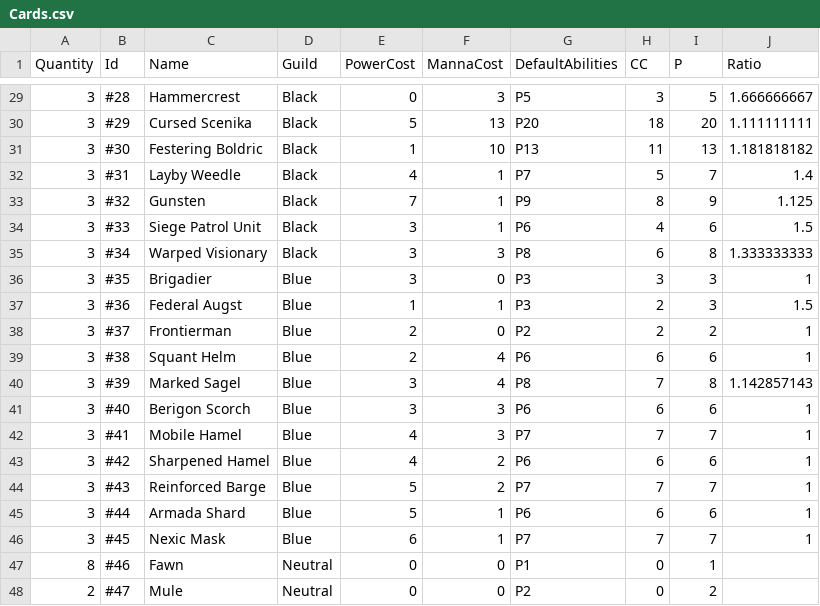
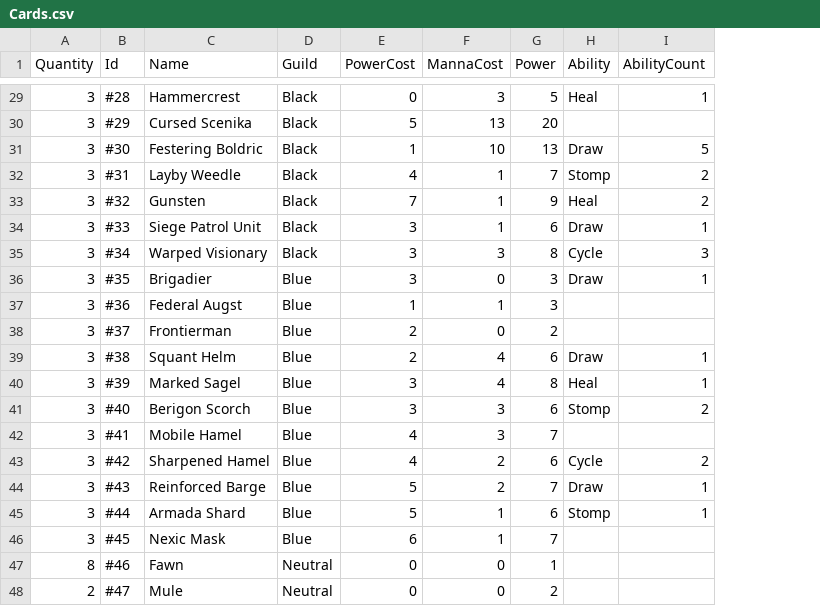
Before and after one commit to creepyLANguy/MechsAndMagesPrototype, a CSV file: Cards.csv, drawn as a sheet; only a part is shown, gaps mark what is left out; removed rows and columns are numbered as before the commit, all else as after; the diff covers the shown part only; the diff names each change by its address in the sheet, - before the commit and + after, or states it on an @@ line.

Commit message:
Simplified card power and ability structures. Refactored card printing.

```diff
--- a/Cards.csv
+++ b/Cards.csv
-column G (DefaultAbilities), rows 29-48: P5 | P20 | P13 | P7 | P9 | P6 | P8 | P3 | P3 | P2 | P6 | P8 | P6 | P7 | P6 | P7 | P6 | P7 | P1 | P2
-column H (CC), rows 29-48: 3 | 18 | 11 | 5 | 8 | 4 | 6 | 3 | 2 | 2 | 6 | 7 | 6 | 7 | 6 | 7 | 6 | 7 | 0 | 0
+column H (Ability), rows 29-45: Heal |  | Draw | Stomp | Heal | Draw | Cycle | Draw |  |  | Draw | Heal | Stomp |  | Cycle | Draw | Stomp
-G1: P
+G1: Power
-I1: Ratio
+I1: AbilityCount
-I29 (AbilityCount): 1.666666667
+I29 (AbilityCount): 1
-I30 (AbilityCount): 1.111111111
+I30 (AbilityCount): (empty)
-I31 (AbilityCount): 1.181818182
+I31 (AbilityCount): 5
-I32 (AbilityCount): 1.4
+I32 (AbilityCount): 2
-I33 (AbilityCount): 1.125
+I33 (AbilityCount): 2
-I34 (AbilityCount): 1.5
+I34 (AbilityCount): 1
-I35 (AbilityCount): 1.333333333
+I35 (AbilityCount): 3
-I37 (AbilityCount): 1.5
+I37 (AbilityCount): (empty)
-I38 (AbilityCount): 1
+I38 (AbilityCount): (empty)
-I40 (AbilityCount): 1.142857143
+I40 (AbilityCount): 1
-I41 (AbilityCount): 1
+I41 (AbilityCount): 2
-I42 (AbilityCount): 1
+I42 (AbilityCount): (empty)
-I43 (AbilityCount): 1
+I43 (AbilityCount): 2
-I46 (AbilityCount): 1
+I46 (AbilityCount): (empty)
```
Also changed, not shown: 22 edited cells elsewhere in this file, 8 other files.
